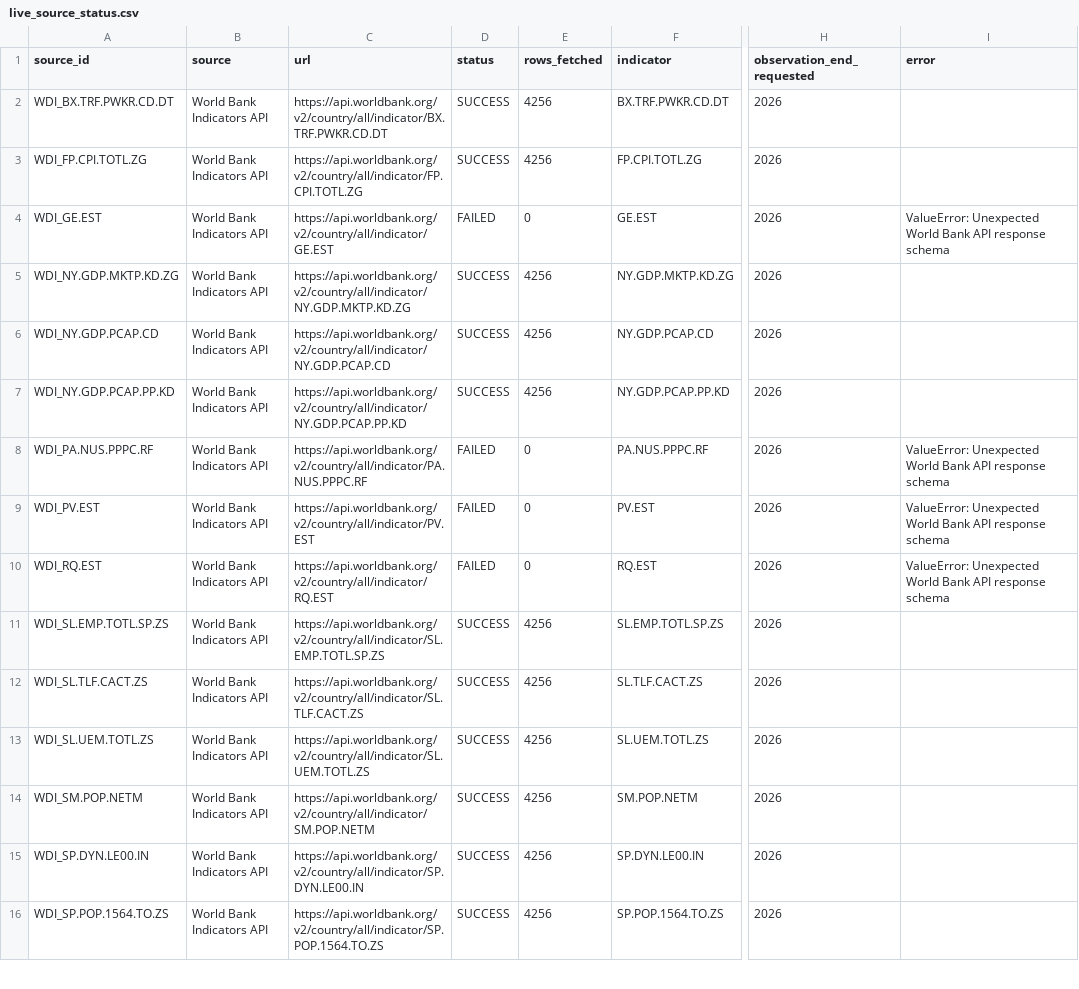
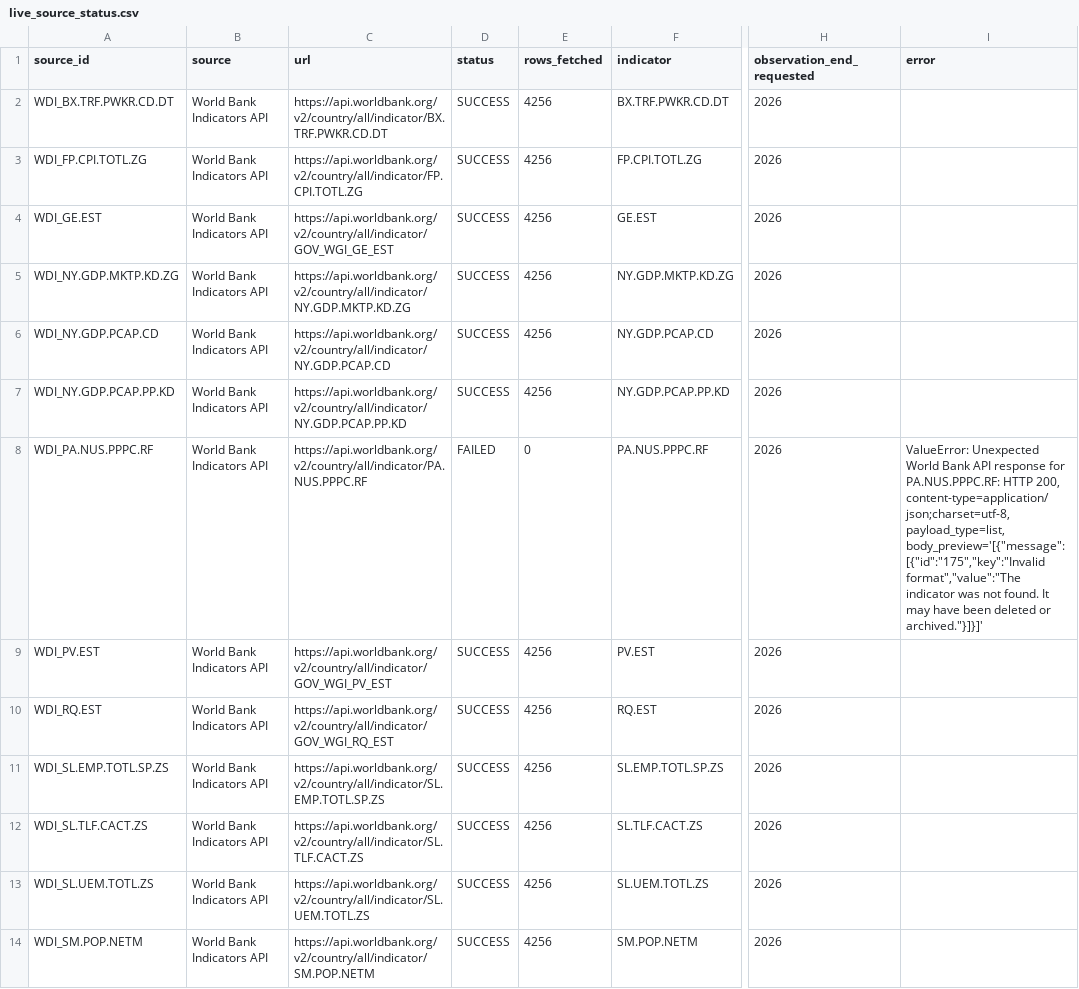
Before and after one commit to schnozenstein/eom-migration-model, a CSV file: metadata/live_source_status.csv, drawn as a sheet; only a part is shown, gaps mark what is left out; the shorter side is filled out with more unchanged rows; the diff names each change by its address in the sheet, - before the commit and + after, or states it on an @@ line.

```diff
--- a/metadata/live_source_status.csv
+++ b/metadata/live_source_status.csv
-C4 (url): https://api.worldbank.org/v2/country/all/indicator/GE.EST
+C4 (url): https://api.worldbank.org/v2/country/all/indicator/GOV_WGI_GE_EST
-D4 (status): FAILED
+D4 (status): SUCCESS
-E4 (rows_fetched): 0
+E4 (rows_fetched): 4256
-I4 (error): ValueError: Unexpected World Bank API response schema
+I4 (error): (empty)
-I8 (error): …API response schema
+I8 (error): …API response for PA.NUS.PPPC.RF: HTTP 200, content-type=application/json;charset=utf-8, payload_type=list, body_preview='[{"message":[{"id":"175","key":"Invalid format","value":"The indicator was not found. It may have been deleted or archived."}]}]'
-C9 (url): https://api.worldbank.org/v2/country/all/indicator/PV.EST
+C9 (url): https://api.worldbank.org/v2/country/all/indicator/GOV_WGI_PV_EST
-D9:D10 (status): FAILED
+D9:D10 (status): SUCCESS
-E9:E10 (rows_fetched): 0
+E9:E10 (rows_fetched): 4256
-I9:I10 (error): ValueError: Unexpected World Bank API response schema
+I9:I10 (error): (empty)
-C10 (url): https://api.worldbank.org/v2/country/all/indicator/RQ.EST
+C10 (url): https://api.worldbank.org/v2/country/all/indicator/GOV_WGI_RQ_EST
```
Also changed, not shown: metadata/policy_page_watch_status.csv, outputs/data_freshness_dashboard.csv, 27 other files.
